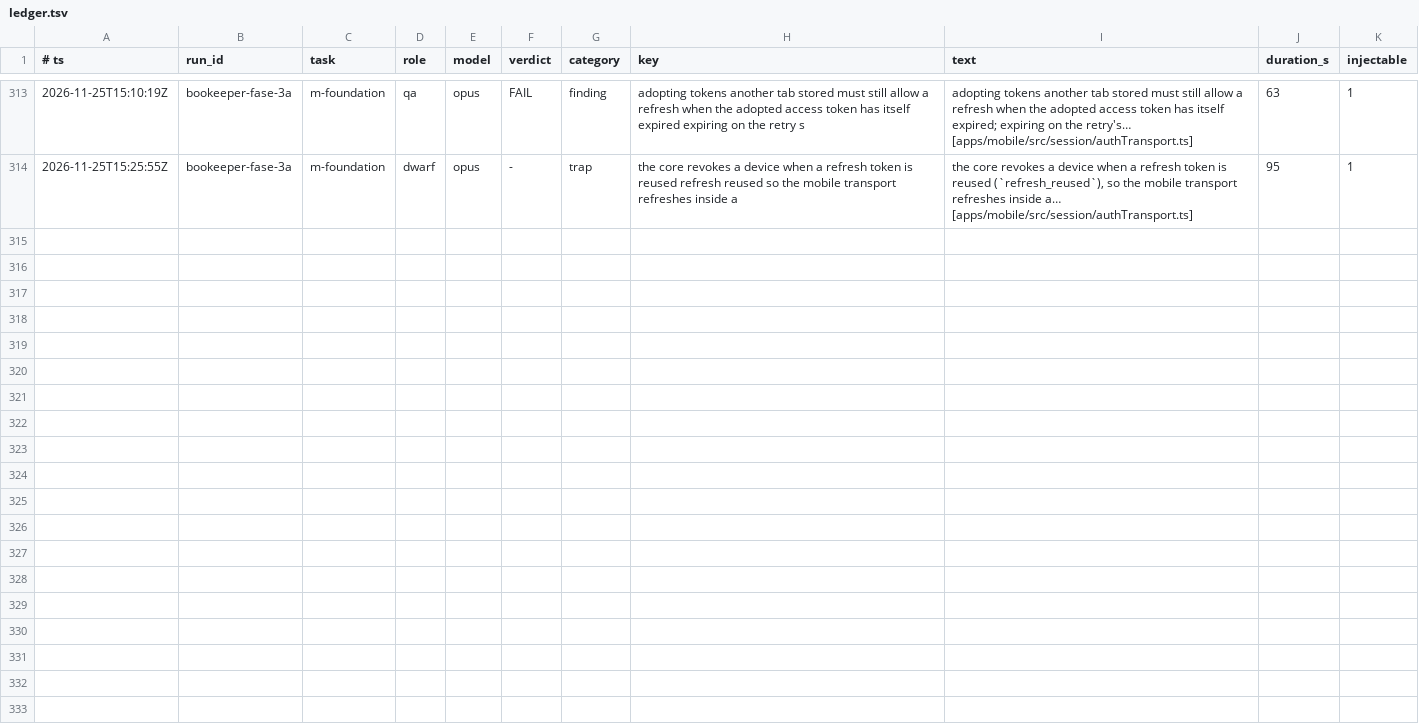
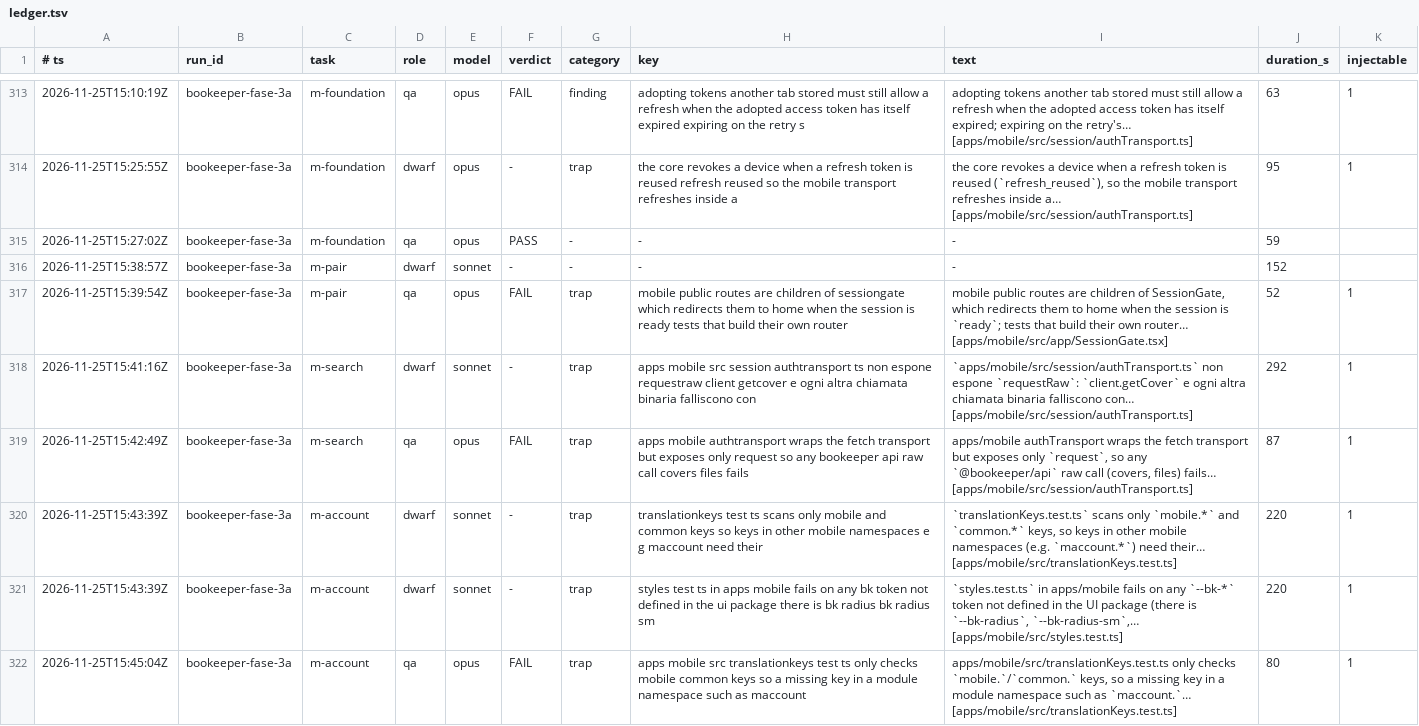
Before and after one commit to Bardugo624/Bookeeper-Neo, a TSV file: .forge/ledger.tsv, drawn as a sheet; only a part is shown, gaps mark what is left out; the diff names each change by its address in the sheet, - before the commit and + after, or states it on an @@ line.

```diff
--- a/.forge/ledger.tsv
+++ b/.forge/ledger.tsv
+row 315: 2026-11-25T15:27:02Z | bookeeper-fase-3a | m-foundation | qa | opus | PASS | - | - | - | 59
+row 316: 2026-11-25T15:38:57Z | bookeeper-fase-3a | m-pair | dwarf | sonnet | - | - | - | - | 152
+row 317: 2026-11-25T15:39:54Z | bookeeper-fase-3a | m-pair | qa | opus | FAIL | trap | mobile public routes are children of sessiongate which redirects them to home when the session is ready tests that build their own router | mobile public routes are children of SessionGate, which redirects them to home when the session is `ready`; tests that build their own router… [apps/mobile/src/app/SessionGate.tsx] | 52 | 1
+row 318: 2026-11-25T15:41:16Z | bookeeper-fase-3a | m-search | dwarf | sonnet | - | trap | apps mobile src session authtransport ts non espone requestraw client getcover e ogni altra chiamata binaria falliscono con | `apps/mobile/src/session/authTransport.ts` non espone `requestRaw`: `client.getCover` e ogni altra chiamata binaria falliscono con… [apps/mobile/src/session/authTransport.ts] | 292 | 1
+row 319: 2026-11-25T15:42:49Z | bookeeper-fase-3a | m-search | qa | opus | FAIL | trap | apps mobile authtransport wraps the fetch transport but exposes only request so any bookeeper api raw call covers files fails | apps/mobile authTransport wraps the fetch transport but exposes only `request`, so any `@bookeeper/api` raw call (covers, files) fails… [apps/mobile/src/session/authTransport.ts] | 87 | 1
+row 320: 2026-11-25T15:43:39Z | bookeeper-fase-3a | m-account | dwarf | sonnet | - | trap | translationkeys test ts scans only mobile and common keys so keys in other mobile namespaces e g maccount need their | `translationKeys.test.ts` scans only `mobile.*` and `common.*` keys, so keys in other mobile namespaces (e.g. `maccount.*`) need their… [apps/mobile/src/translationKeys.test.ts] | 220 | 1
+row 321: 2026-11-25T15:43:39Z | bookeeper-fase-3a | m-account | dwarf | sonnet | - | trap | styles test ts in apps mobile fails on any bk token not defined in the ui package there is bk radius bk radius sm | `styles.test.ts` in apps/mobile fails on any `--bk-*` token not defined in the UI package (there is `--bk-radius`, `--bk-radius-sm`,… [apps/mobile/src/styles.test.ts] | 220 | 1
+row 322: 2026-11-25T15:45:04Z | bookeeper-fase-3a | m-account | qa | opus | FAIL | trap | apps mobile src translationkeys test ts only checks mobile common keys so a missing key in a module namespace such as maccount | apps/mobile/src/translationKeys.test.ts only checks `mobile.`/`common.` keys, so a missing key in a module namespace such as `maccount.`… [apps/mobile/src/translationKeys.test.ts] | 80 | 1
```
Also changed, not shown: docs/forge/fase-3a/tasks.tsv, 5 other files.
